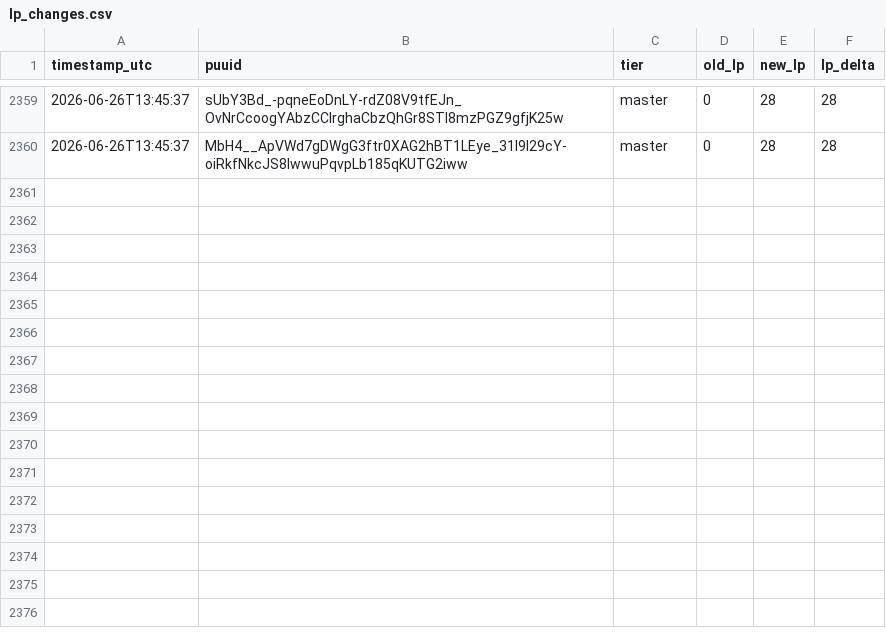
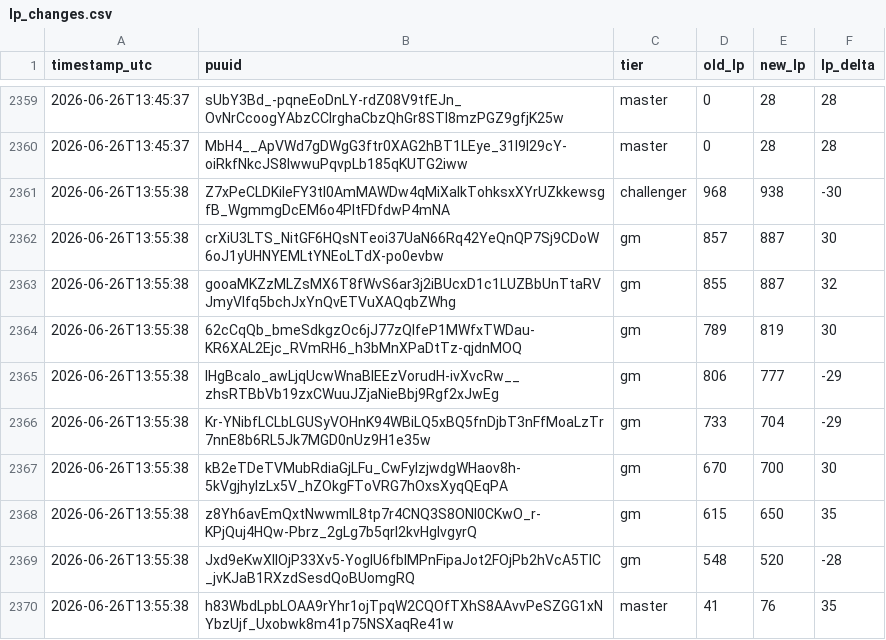
Before and after one commit to aasilvestre/lol-flex-tracker-2, a CSV file: data/lp_changes.csv, drawn as a sheet; only a part is shown, gaps mark what is left out; the diff names each change by its address in the sheet, - before the commit and + after, or states it on an @@ line.

```diff
--- a/data/lp_changes.csv
+++ b/data/lp_changes.csv
+row 2361: 2026-06-26T13:55:38 | Z7xPeCLDKileFY3tl0AmMAWDw4qMiXalkTohksxXYrUZkkewsgfB_WgmmgDcEM6o4PltFDfdwP4mNA | challenger | 968 | 938 | -30
+row 2362: 2026-06-26T13:55:38 | crXiU3LTS_NitGF6HQsNTeoi37UaN66Rq42YeQnQP7Sj9CDoW6oJ1yUHNYEMLtYNEoLTdX-po0evbw | gm | 857 | 887 | 30
+row 2363: 2026-06-26T13:55:38 | gooaMKZzMLZsMX6T8fWvS6ar3j2iBUcxD1c1LUZBbUnTtaRVJmyVIfq5bchJxYnQvETVuXAQqbZWhg | gm | 855 | 887 | 32
+row 2364: 2026-06-26T13:55:38 | 62cCqQb_bmeSdkgzOc6jJ77zQIfeP1MWfxTWDau-KR6XAL2Ejc_RVmRH6_h3bMnXPaDtTz-qjdnMOQ | gm | 789 | 819 | 30
+row 2365: 2026-06-26T13:55:38 | IHgBcaIo_awLjqUcwWnaBIEEzVorudH-ivXvcRw__zhsRTBbVb19zxCWuuJZjaNieBbj9Rgf2xJwEg | gm | 806 | 777 | -29
+row 2366: 2026-06-26T13:55:38 | Kr-YNibfLCLbLGUSyVOHnK94WBiLQ5xBQ5fnDjbT3nFfMoaLzTr7nnE8b6RL5Jk7MGD0nUz9H1e35w | gm | 733 | 704 | -29
+row 2367: 2026-06-26T13:55:38 | kB2eTDeTVMubRdiaGjLFu_CwFylzjwdgWHaov8h-5kVgjhyIzLx5V_hZOkgFToVRG7hOxsXyqQEqPA | gm | 670 | 700 | 30
+row 2368: 2026-06-26T13:55:38 | z8Yh6avEmQxtNwwmIL8tp7r4CNQ3S8ONI0CKwO_r-KPjQuj4HQw-Pbrz_2gLg7b5qrl2kvHglvgyrQ | gm | 615 | 650 | 35
+row 2369: 2026-06-26T13:55:38 | Jxd9eKwXIIOjP33Xv5-YogIU6fblMPnFipaJot2FOjPb2hVcA5TIC_jvKJaB1RXzdSesdQoBUomgRQ | gm | 548 | 520 | -28
+row 2370: 2026-06-26T13:55:38 | h83WbdLpbLOAA9rYhr1ojTpqW2CQOfTXhS8AAvvPeSZGG1xNYbzUjf_Uxobwk8m41p75NSXaqRe41w | master | 41 | 76 | 35
```
Also changed, not shown: data/player_current.csv.
